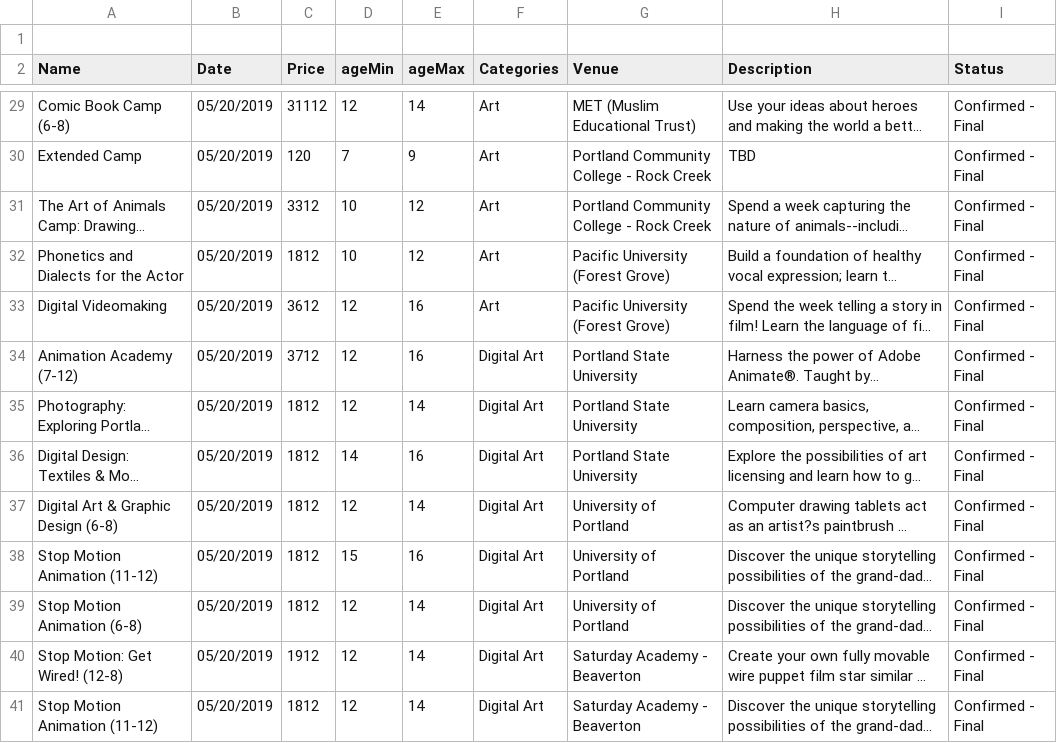
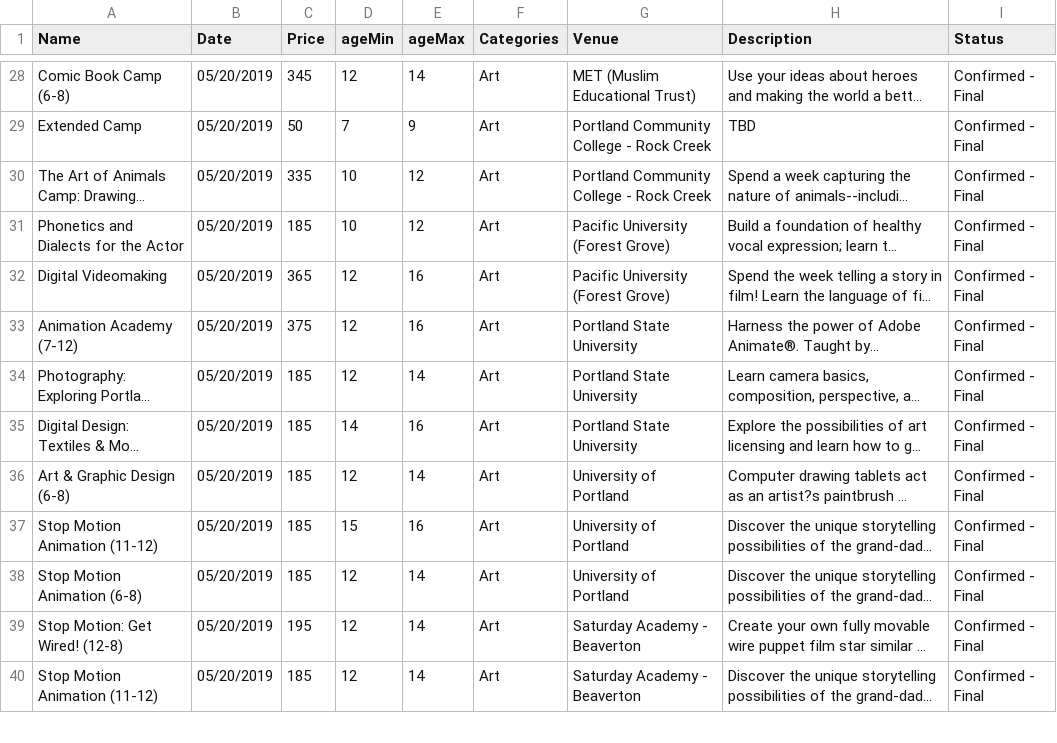
Before and after one commit to via-tech/kids-too-pdx-server, a CSV file: lib/services/data/csv/Summer2019.csv, drawn as a sheet; only a part is shown, gaps mark what is left out; long unchanged cells end in …; removed rows and columns are numbered as before the commit, all else as after; the diff covers the shown part only; the diff names each change by its address in the sheet, - before the commit and + after, or states it on an @@ line.

```diff
--- a/lib/services/data/csv/Summer2019.csv
+++ b/lib/services/data/csv/Summer2019.csv
-row 1: (empty)
-C28 (Price): 31112
+C28 (Price): 345
-C29 (Price): 120
+C29 (Price): 50
-C30 (Price): 3312
+C30 (Price): 335
-C31 (Price): 1812
+C31 (Price): 185
-C32 (Price): 3612
+C32 (Price): 365
-C33 (Price): 3712
+C33 (Price): 375
-F33:F40 (Categories): Digital Art
+F33:F40 (Categories): Art
-C34:C38 (Price): 1812
+C34:C38 (Price): 185
-A36 (Name): Digital Art & Graphic Design (6-8)
+A36 (Name): Art & Graphic Design (6-8)
-C39 (Price): 1912
+C39 (Price): 195
-C40 (Price): 1812
+C40 (Price): 185
```
Also changed, not shown: 103 edited cells elsewhere in this file, 4 other files.
